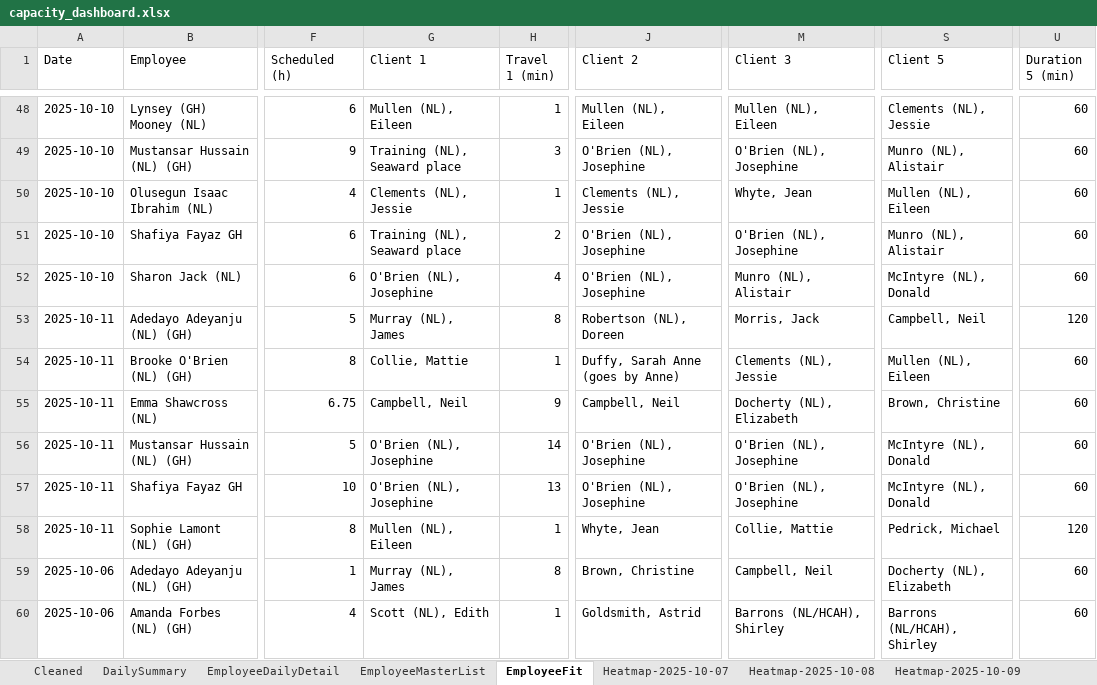
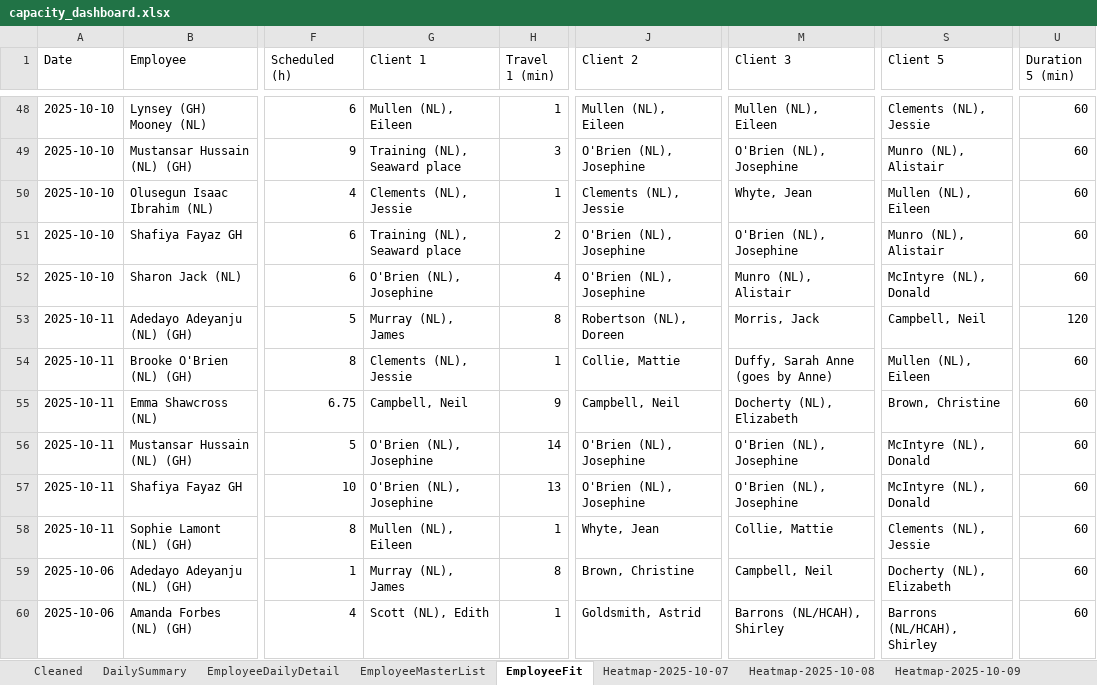
Before and after one commit to Mustansar-tech/CareCapacity, an Excel workbook: capacity_dashboard.xlsx, sheet EmployeeFit, drawn as a sheet; only a part is shown, gaps mark what is left out; values as stored, in another font and other column widths than the file's, no borders; the diff covers the shown part only; the diff names each change by its address in the sheet, - before the commit and + after, or states it on an @@ line.

```diff
--- a/capacity_dashboard.xlsx (sheet EmployeeFit)
+++ b/capacity_dashboard.xlsx (sheet EmployeeFit)
-G54 (Client 1): Collie, Mattie
+G54 (Client 1): Clements (NL), Jessie
-J54 (Client 2): Duffy, Sarah Anne (goes by Anne)
+J54 (Client 2): Collie, Mattie
-M54 (Client 3): Clements (NL), Jessie
+M54 (Client 3): Duffy, Sarah Anne (goes by Anne)
-S58 (Client 5): Pedrick, Michael
+S58 (Client 5): Clements (NL), Jessie
-U58 (Duration 5 (min)): 120
+U58 (Duration 5 (min)): 60
```
Also changed, not shown: 89 edited cells elsewhere in this sheet, sheet Heatmap-2025-10-12, sheet Heatmap-2025-10-11, sheet Heatmap-2025-10-06, sheet Heatmap-2025-10-10, sheet Heatmap-2025-10-09, sheet Heatmap-2025-10-08, 1 more sheet, 6 other files.
